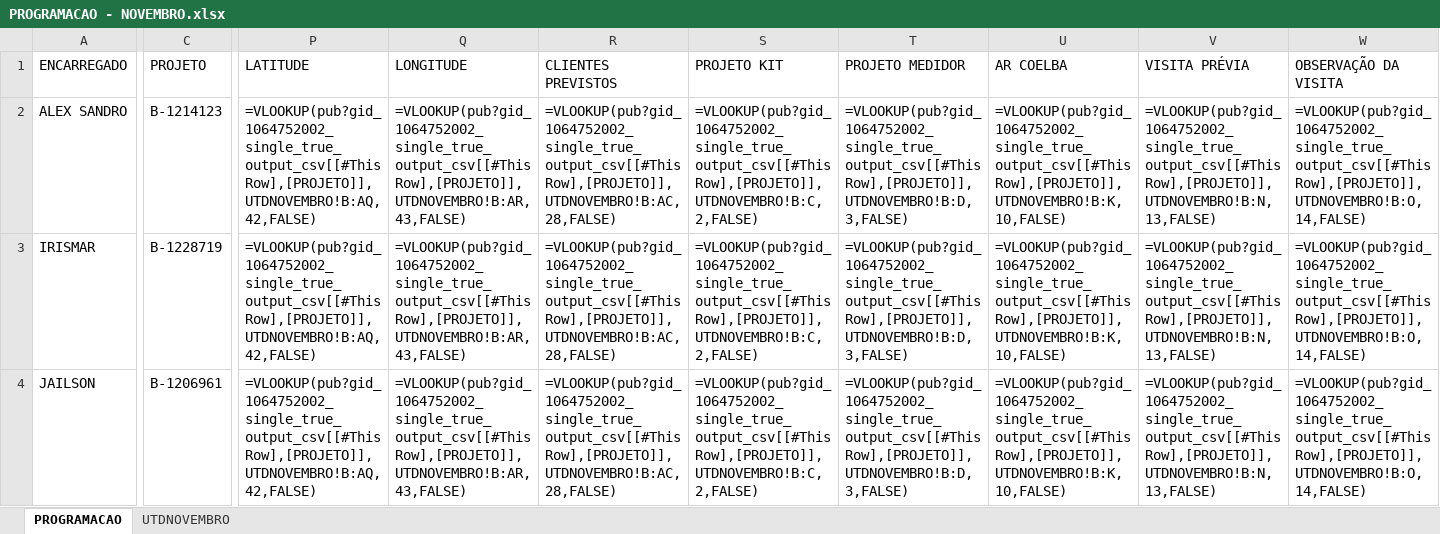
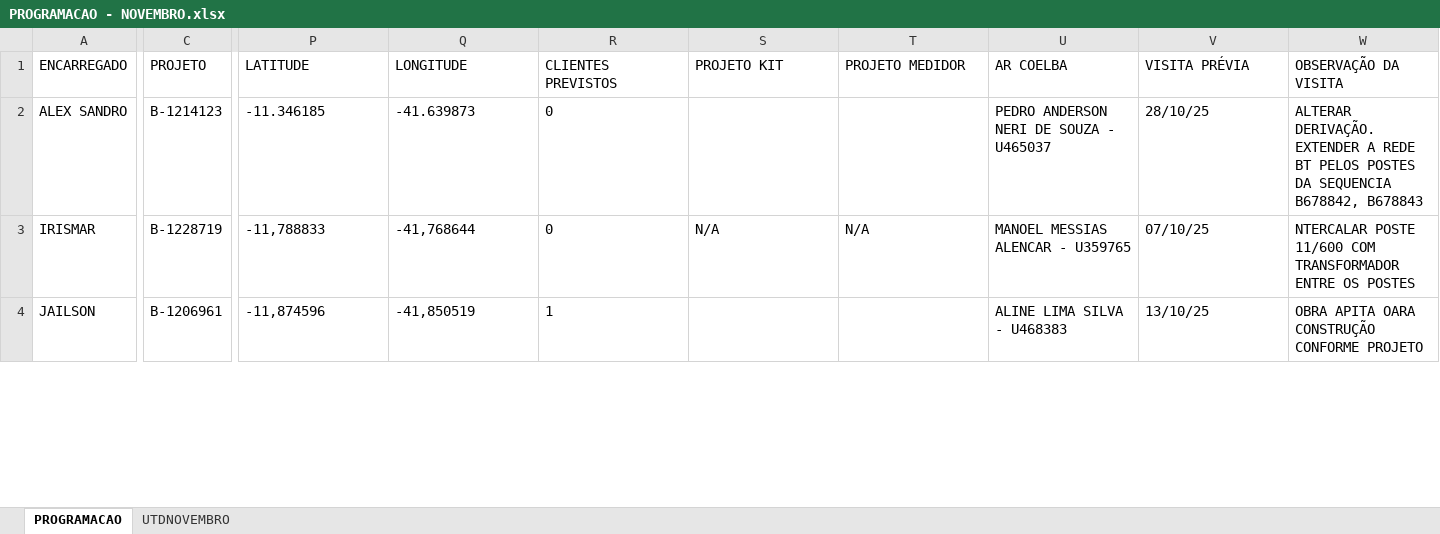
Before and after one commit to joaovctdev/SistemasMariua, an Excel workbook: backend/uploads/PROGRAMACAO - NOVEMBRO.xlsx, sheet PROGRAMACAO, drawn as a sheet; only a part is shown, gaps mark what is left out; values as stored, in another font and other column widths than the file's, no borders; formulas without a stored value are shown as written; table styles not drawn; the diff covers the shown part only; the diff names each change by its address in the sheet, - before the commit and + after, or states it on an @@ line.

```diff
--- a/backend/uploads/PROGRAMACAO - NOVEMBRO.xlsx (sheet PROGRAMACAO)
+++ b/backend/uploads/PROGRAMACAO - NOVEMBRO.xlsx (sheet PROGRAMACAO)
-P2 (LATITUDE): =VLOOKUP(pub?gid_1064752002_single_true_output_csv[[#This Row],[PROJETO]],UTDNOVEMBRO!B:AQ,42,FALSE)
+P2 (LATITUDE): -11.346185
-Q2 (LONGITUDE): =VLOOKUP(pub?gid_1064752002_single_true_output_csv[[#This Row],[PROJETO]],UTDNOVEMBRO!B:AR,43,FALSE)
+Q2 (LONGITUDE): -41.639873
-R2:R3 (CLIENTES PREVISTOS): =VLOOKUP(pub?gid_1064752002_single_true_output_csv[[#This Row],[PROJETO]],UTDNOVEMBRO!B:AC,28,FALSE)
+R2:R3 (CLIENTES PREVISTOS): 0
-S2 (PROJETO KIT): =VLOOKUP(pub?gid_1064752002_single_true_output_csv[[#This Row],[PROJETO]],UTDNOVEMBRO!B:C,2,FALSE)
+S2 (PROJETO KIT): (empty)
-T2 (PROJETO MEDIDOR): =VLOOKUP(pub?gid_1064752002_single_true_output_csv[[#This Row],[PROJETO]],UTDNOVEMBRO!B:D,3,FALSE)
+T2 (PROJETO MEDIDOR): (empty)
-U2 (AR COELBA): =VLOOKUP(pub?gid_1064752002_single_true_output_csv[[#This Row],[PROJETO]],UTDNOVEMBRO!B:K,10,FALSE)
+U2 (AR COELBA): PEDRO ANDERSON NERI DE SOUZA - U465037
-V2 (VISITA PRÉVIA): =VLOOKUP(pub?gid_1064752002_single_true_output_csv[[#This Row],[PROJETO]],UTDNOVEMBRO!B:N,13,FALSE)
+V2 (VISITA PRÉVIA): 28/10/25
-W2 (OBSERVAÇÃO DA VISITA): =VLOOKUP(pub?gid_1064752002_single_true_output_csv[[#This Row],[PROJETO]],UTDNOVEMBRO!B:O,14,FALSE)
+W2 (OBSERVAÇÃO DA VISITA): ALTERAR DERIVAÇÃO. EXTENDER A REDE BT PELOS POSTES DA SEQUENCIA B678842, B678843
-P3 (LATITUDE): =VLOOKUP(pub?gid_1064752002_single_true_output_csv[[#This Row],[PROJETO]],UTDNOVEMBRO!B:AQ,42,FALSE)
+P3 (LATITUDE): -11,788833
-Q3 (LONGITUDE): =VLOOKUP(pub?gid_1064752002_single_true_output_csv[[#This Row],[PROJETO]],UTDNOVEMBRO!B:AR,43,FALSE)
+Q3 (LONGITUDE): -41,768644
-S3 (PROJETO KIT): =VLOOKUP(pub?gid_1064752002_single_true_output_csv[[#This Row],[PROJETO]],UTDNOVEMBRO!B:C,2,FALSE)
+S3 (PROJETO KIT): N/A
-T3 (PROJETO MEDIDOR): =VLOOKUP(pub?gid_1064752002_single_true_output_csv[[#This Row],[PROJETO]],UTDNOVEMBRO!B:D,3,FALSE)
+T3 (PROJETO MEDIDOR): N/A
-U3 (AR COELBA): =VLOOKUP(pub?gid_1064752002_single_true_output_csv[[#This Row],[PROJETO]],UTDNOVEMBRO!B:K,10,FALSE)
+U3 (AR COELBA): MANOEL MESSIAS ALENCAR - U359765
-V3 (VISITA PRÉVIA): =VLOOKUP(pub?gid_1064752002_single_true_output_csv[[#This Row],[PROJETO]],UTDNOVEMBRO!B:N,13,FALSE)
+V3 (VISITA PRÉVIA): 07/10/25
-W3 (OBSERVAÇÃO DA VISITA): =VLOOKUP(pub?gid_1064752002_single_true_output_csv[[#This Row],[PROJETO]],UTDNOVEMBRO!B:O,14,FALSE)
+W3 (OBSERVAÇÃO DA VISITA): NTERCALAR POSTE 11/600 COM TRANSFORMADOR ENTRE OS POSTES
-P4 (LATITUDE): =VLOOKUP(pub?gid_1064752002_single_true_output_csv[[#This Row],[PROJETO]],UTDNOVEMBRO!B:AQ,42,FALSE)
+P4 (LATITUDE): -11,874596
-Q4 (LONGITUDE): =VLOOKUP(pub?gid_1064752002_single_true_output_csv[[#This Row],[PROJETO]],UTDNOVEMBRO!B:AR,43,FALSE)
+Q4 (LONGITUDE): -41,850519
-R4 (CLIENTES PREVISTOS): =VLOOKUP(pub?gid_1064752002_single_true_output_csv[[#This Row],[PROJETO]],UTDNOVEMBRO!B:AC,28,FALSE)
+R4 (CLIENTES PREVISTOS): 1
-S4 (PROJETO KIT): =VLOOKUP(pub?gid_1064752002_single_true_output_csv[[#This Row],[PROJETO]],UTDNOVEMBRO!B:C,2,FALSE)
+S4 (PROJETO KIT): (empty)
-T4 (PROJETO MEDIDOR): =VLOOKUP(pub?gid_1064752002_single_true_output_csv[[#This Row],[PROJETO]],UTDNOVEMBRO!B:D,3,FALSE)
+T4 (PROJETO MEDIDOR): (empty)
-U4 (AR COELBA): =VLOOKUP(pub?gid_1064752002_single_true_output_csv[[#This Row],[PROJETO]],UTDNOVEMBRO!B:K,10,FALSE)
+U4 (AR COELBA): ALINE LIMA SILVA - U468383
-V4 (VISITA PRÉVIA): =VLOOKUP(pub?gid_1064752002_single_true_output_csv[[#This Row],[PROJETO]],UTDNOVEMBRO!B:N,13,FALSE)
+V4 (VISITA PRÉVIA): 13/10/25
-W4 (OBSERVAÇÃO DA VISITA): =VLOOKUP(pub?gid_1064752002_single_true_output_csv[[#This Row],[PROJETO]],UTDNOVEMBRO!B:O,14,FALSE)
+W4 (OBSERVAÇÃO DA VISITA): OBRA APITA OARA CONSTRUÇÃO CONFORME PROJETO
```
Also changed, not shown: 1 removed row and 546 edited cells elsewhere in this sheet, sheet UTDNOVEMBRO, 5 other files.
